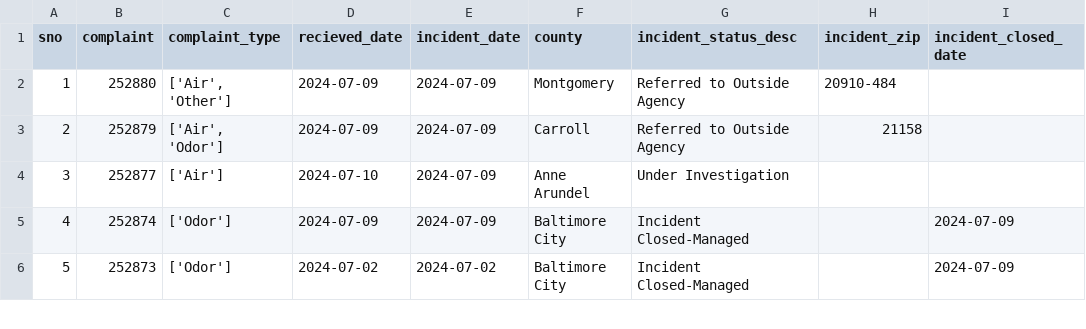
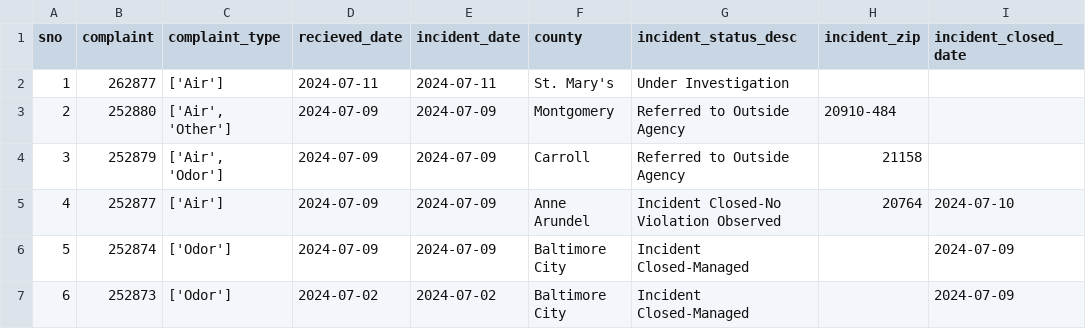
Before and after one commit to shmcminn/live-nicar-pipeline, a CSV file: exported_data/all_complaints.csv, drawn as a sheet; only a part is shown; addresses are those after the commit; the diff names each change by its address in the sheet, - before the commit and + after, or states it on an @@ line.

```diff
--- a/exported_data/all_complaints.csv
+++ b/exported_data/all_complaints.csv
+row 2: 1 | 262877 | ['Air'] | 2024-07-11 | 2024-07-11 | St. Mary's | Under Investigation
@@ column A (sno) renumbered from row 3 down @@
-D5 (recieved_date): 2024-07-10
+D5 (recieved_date): 2024-07-09
-G5 (incident_status_desc): Under Investigation
+G5 (incident_status_desc): Incident Closed-No Violation Observed
-H5 (incident_zip): (empty)
+H5 (incident_zip): 20764
-I5 (incident_closed_date): (empty)
+I5 (incident_closed_date): 2024-07-10
```
Also changed, not shown: exported_data/complaint_type_frequency.csv, exported_data/county_frequency.csv, 1 other file.
